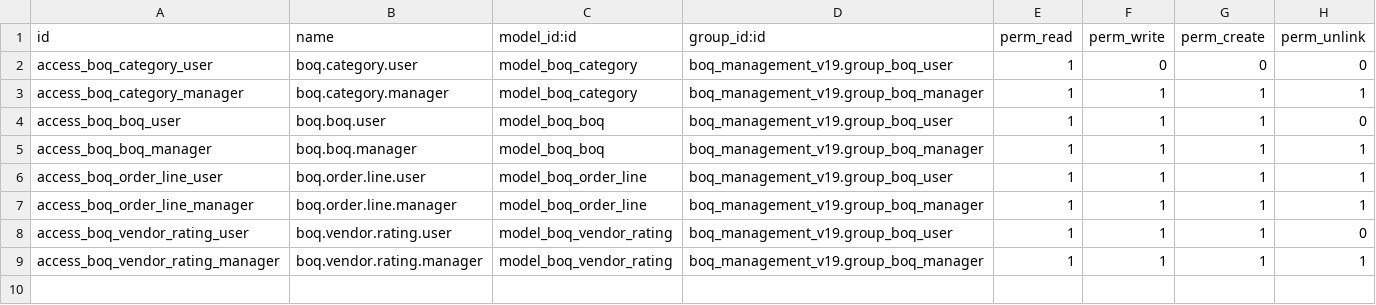
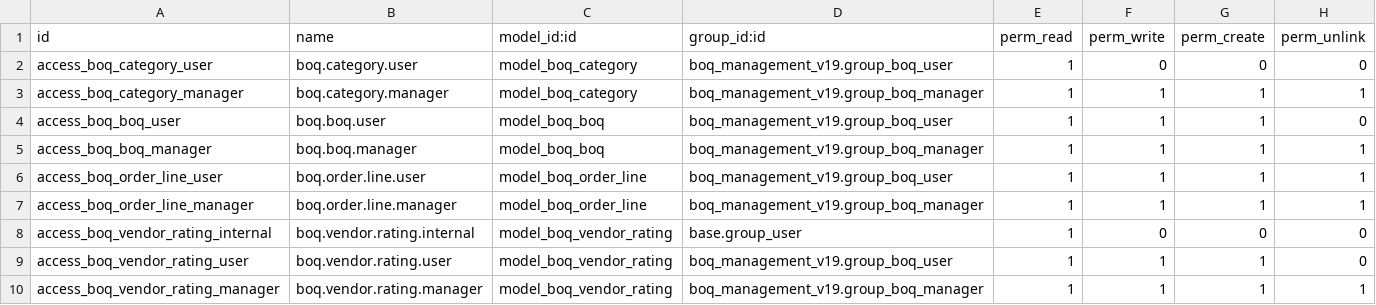
Before and after one commit to support-fingertip/tint-tone-and-shades, a CSV file: boq_management_v19/security/ir.model.access.csv, drawn as a sheet.

```diff
--- a/boq_management_v19/security/ir.model.access.csv
+++ b/boq_management_v19/security/ir.model.access.csv
@@ -7,2 +7,3 @@ access_boq_order_line_user,boq.order.line.user,model_boq_order_line,boq_manageme
 access_boq_order_line_manager,boq.order.line.manager,model_boq_order_line,boq_management_v19.group_boq_manager,1,1,1,1
+access_boq_vendor_rating_internal,boq.vendor.rating.internal,model_boq_vendor_rating,base.group_user,1,0,0,0
 access_boq_vendor_rating_user,boq.vendor.rating.user,model_boq_vendor_rating,boq_management_v19.group_boq_user,1,1,1,0
```
